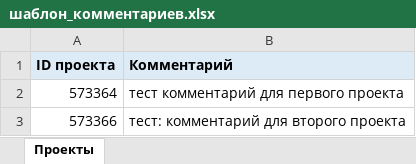
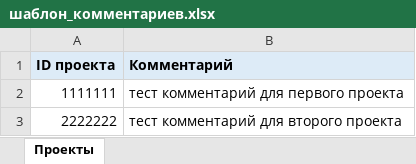
Before and after one commit to Zoolly/NRI_WEB_API, an Excel workbook: шаблон_комментариев.xlsx, sheet Проекты, drawn as a sheet; values as stored, in another font and other column widths than the file's, no borders; removed rows and columns are numbered as before the commit, all else as after; the diff names each change by its address in the sheet, - before the commit and + after, or states it on an @@ line.

Commit message:
Add files via upload

```diff
--- a/шаблон_комментариев.xlsx (sheet Проекты)
+++ b/шаблон_комментариев.xlsx (sheet Проекты)
-A2 (ID проекта): 573364
+A2 (ID проекта): 1111111
-row 3: 573366 | тест: комментарий для второго проекта
+row 3: 2222222 | тест комментарий для второго проекта
```
